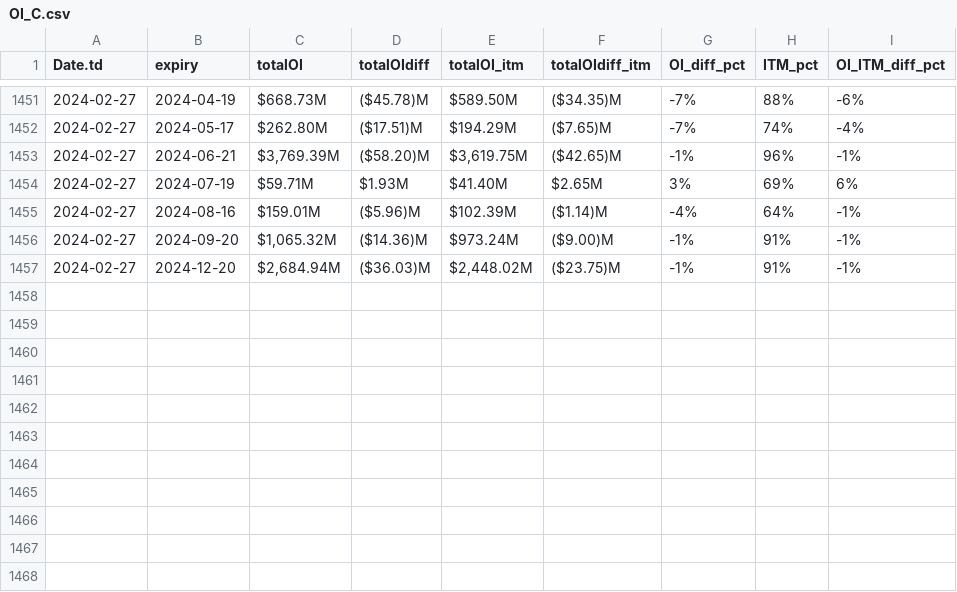
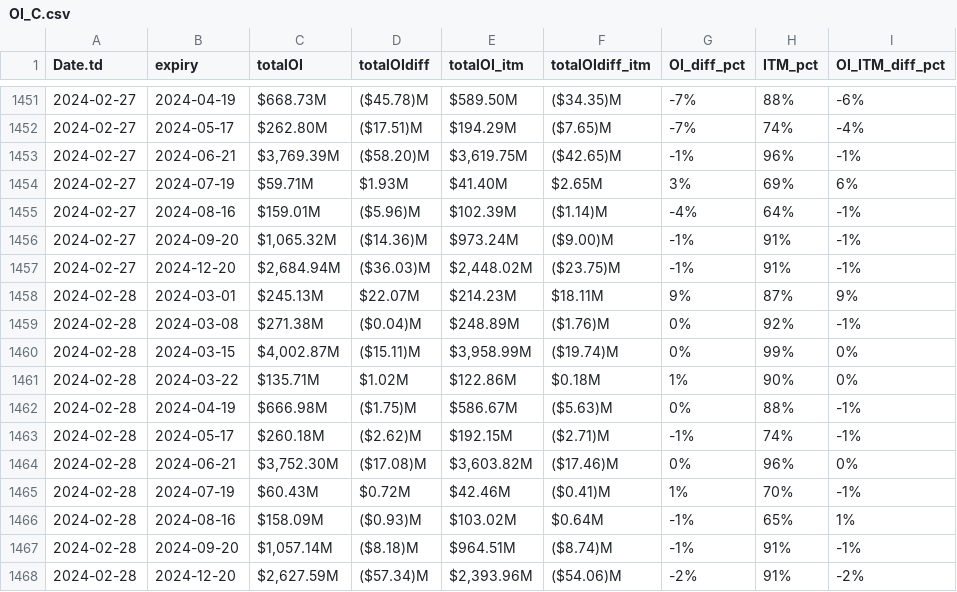
Before and after one commit to rahul-c1/plotIV, a CSV file: OI_C.csv, drawn as a sheet; only a part is shown, gaps mark what is left out; the diff names each change by its address in the sheet, - before the commit and + after, or states it on an @@ line.

```diff
--- a/OI_C.csv
+++ b/OI_C.csv
+row 1458: 2024-02-28 | 2024-03-01 | $245.13M | $22.07M | $214.23M | $18.11M | 9% | 87% | 9%
+row 1459: 2024-02-28 | 2024-03-08 | $271.38M | ($0.04)M | $248.89M | ($1.76)M | 0% | 92% | -1%
+row 1460: 2024-02-28 | 2024-03-15 | $4,002.87M | ($15.11)M | $3,958.99M | ($19.74)M | 0% | 99% | 0%
+row 1461: 2024-02-28 | 2024-03-22 | $135.71M | $1.02M | $122.86M | $0.18M | 1% | 90% | 0%
+row 1462: 2024-02-28 | 2024-04-19 | $666.98M | ($1.75)M | $586.67M | ($5.63)M | 0% | 88% | -1%
+row 1463: 2024-02-28 | 2024-05-17 | $260.18M | ($2.62)M | $192.15M | ($2.71)M | -1% | 74% | -1%
+row 1464: 2024-02-28 | 2024-06-21 | $3,752.30M | ($17.08)M | $3,603.82M | ($17.46)M | 0% | 96% | 0%
+row 1465: 2024-02-28 | 2024-07-19 | $60.43M | $0.72M | $42.46M | ($0.41)M | 1% | 70% | -1%
+row 1466: 2024-02-28 | 2024-08-16 | $158.09M | ($0.93)M | $103.02M | $0.64M | -1% | 65% | 1%
+row 1467: 2024-02-28 | 2024-09-20 | $1,057.14M | ($8.18)M | $964.51M | ($8.74)M | -1% | 91% | -1%
+row 1468: 2024-02-28 | 2024-12-20 | $2,627.59M | ($57.34)M | $2,393.96M | ($54.06)M | -2% | 91% | -2%
```
Also changed, not shown: OI_P.csv, 4 other files.
